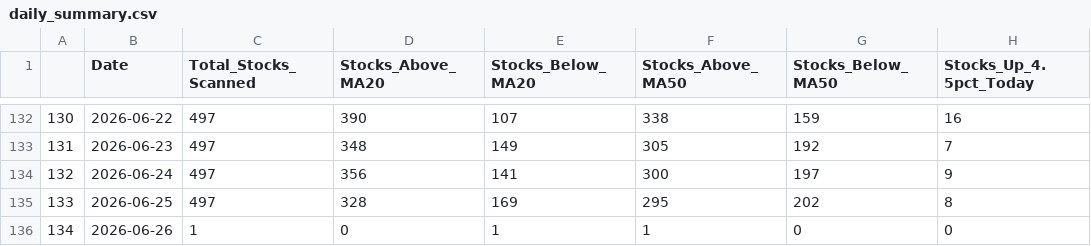
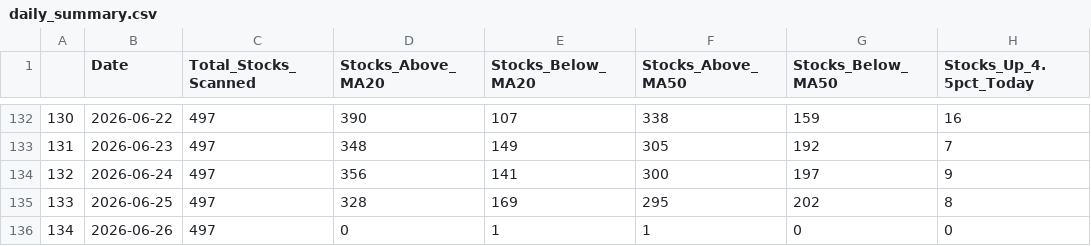
Before and after one commit to upendra-18/Multi-Regime-Market-State-Detection---Adaptive-Capital-Allocation-System, a CSV file: data/daily_summary.csv, drawn as a sheet; only a part is shown, gaps mark what is left out; the diff names each change by its address in the sheet, - before the commit and + after, or states it on an @@ line.

```diff
--- a/data/daily_summary.csv
+++ b/data/daily_summary.csv
-C136 (Total_Stocks_Scanned): 1
+C136 (Total_Stocks_Scanned): 497
```
Also changed, not shown: 1 other file.
